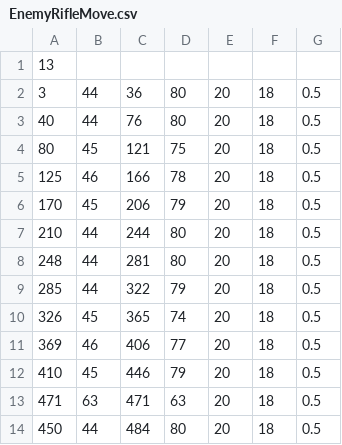
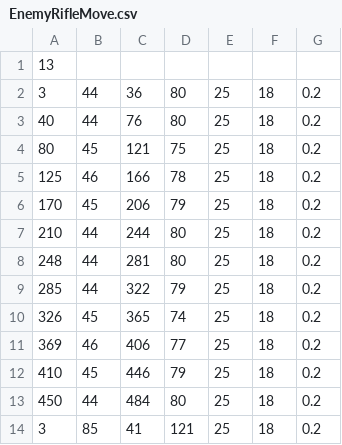
Before and after one commit to joker1092/GA2024, a CSV file: D2DEngine/Resource/EnemyRifleMove.csv, drawn as a sheet.

```diff
--- a/D2DEngine/Resource/EnemyRifleMove.csv
+++ b/D2DEngine/Resource/EnemyRifleMove.csv
@@ -1,14 +1,14 @@
 13
-3,44,36,80,20,18,0.5
-40,44,76,80,20,18,0.5
-80,45,121,75,20,18,0.5
-125,46,166,78,20,18,0.5
-170,45,206,79,20,18,0.5
-210,44,244,80,20,18,0.5
-248,44,281,80,20,18,0.5
-285,44,322,79,20,18,0.5
-326,45,365,74,20,18,0.5
-369,46,406,77,20,18,0.5
-410,45,446,79,20,18,0.5
-471,63,471,63,20,18,0.5
-450,44,484,80,20,18,0.5
+3,44,36,80,25,18,0.2
+40,44,76,80,25,18,0.2
+80,45,121,75,25,18,0.2
+125,46,166,78,25,18,0.2
+170,45,206,79,25,18,0.2
+210,44,244,80,25,18,0.2
+248,44,281,80,25,18,0.2
+285,44,322,79,25,18,0.2
+326,45,365,74,25,18,0.2
+369,46,406,77,25,18,0.2
+410,45,446,79,25,18,0.2
+450,44,484,80,25,18,0.2
+3,85,41,121,25,18,0.2
```
Also changed, not shown: D2DEngine/Resource/EnemyRifleAteck.csv, 32 other files.
